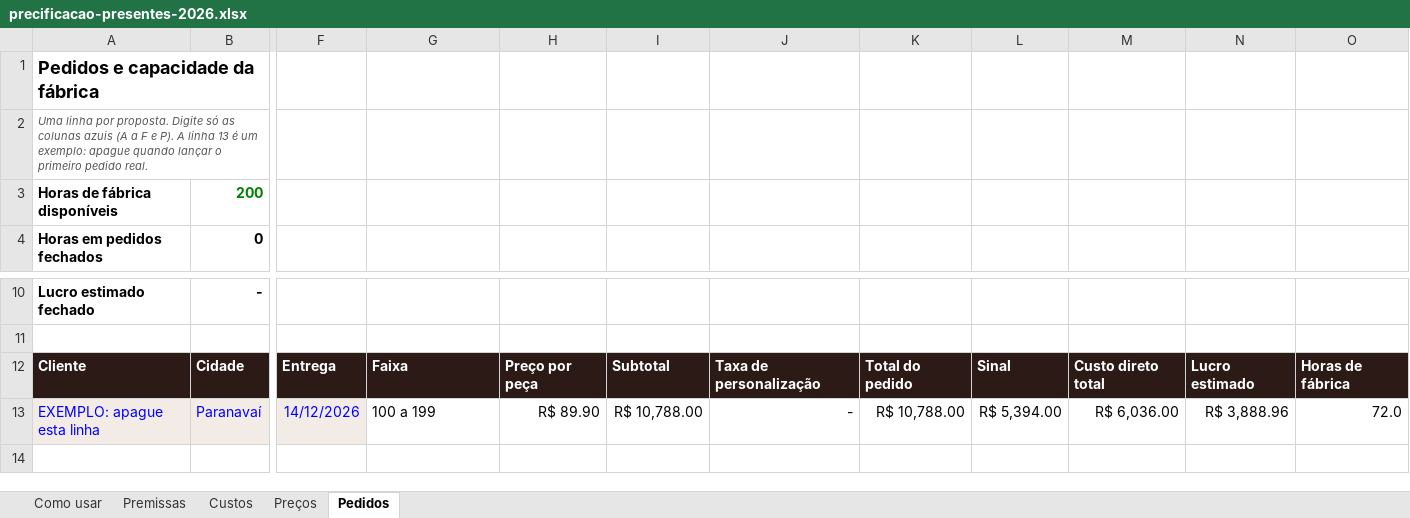
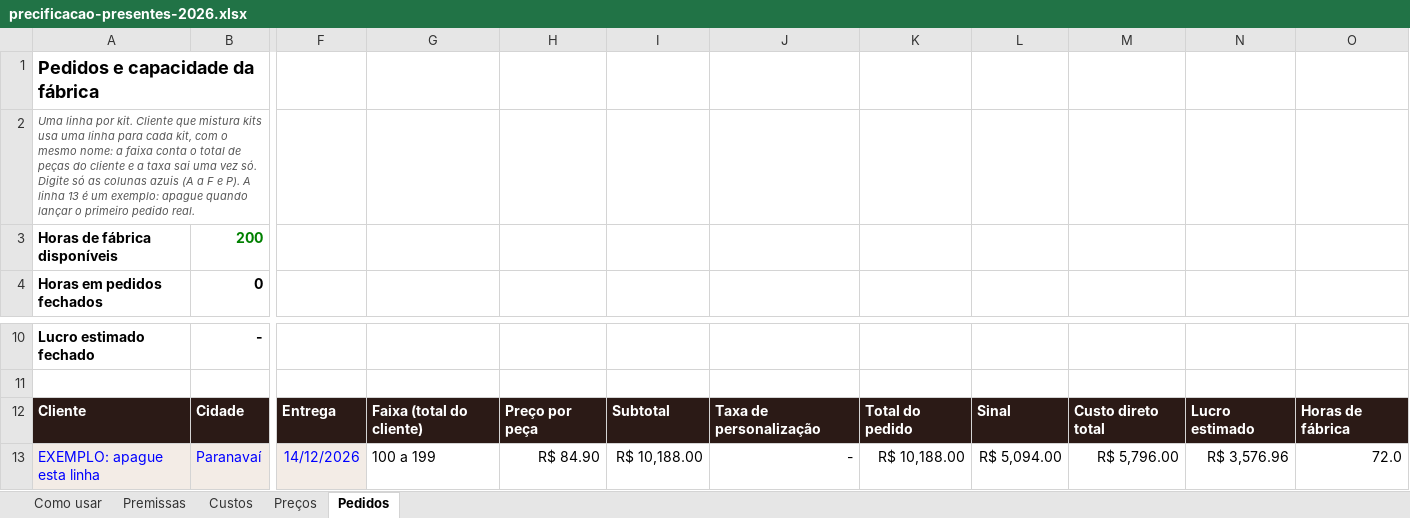
Before and after one commit to contrynegocios26-cyber/instagram-agent-skill, an Excel workbook: campanhas/presente-fim-de-ano-2026/precificacao-presentes-2026.xlsx, sheet Pedidos, drawn as a sheet; only a part is shown, gaps mark what is left out; values as stored, in another font and other column widths than the file's, no borders; conditional formats not drawn; the diff names each change by its address in the sheet, - before the commit and + after, or states it on an @@ line.

```diff
--- a/campanhas/presente-fim-de-ano-2026/precificacao-presentes-2026.xlsx (sheet Pedidos)
+++ b/campanhas/presente-fim-de-ano-2026/precificacao-presentes-2026.xlsx (sheet Pedidos)
-A2: …linha por proposta. Digite só…
+A2: …linha por kit. Cliente que mistura kits usa uma linha para cada kit, com o mesmo nome: a faixa conta o total de peças do cliente e a taxa sai uma vez só. Digite só…
-G12: Faixa
+G12: Faixa (total do cliente)
-H13: R$ 89.90
+H13: R$ 84.90
-I13: R$ 10,788.00
+I13: R$ 10,188.00
-K13: R$ 10,788.00
+K13: R$ 10,188.00
-L13: R$ 5,394.00
+L13: R$ 5,094.00
-M13: R$ 6,036.00
+M13: R$ 5,796.00
-N13: R$ 3,888.96
+N13: R$ 3,576.96
```
Also changed, not shown: sheet Preços, sheet Custos, sheet Premissas, formulas that keep their value, 7 other files.
